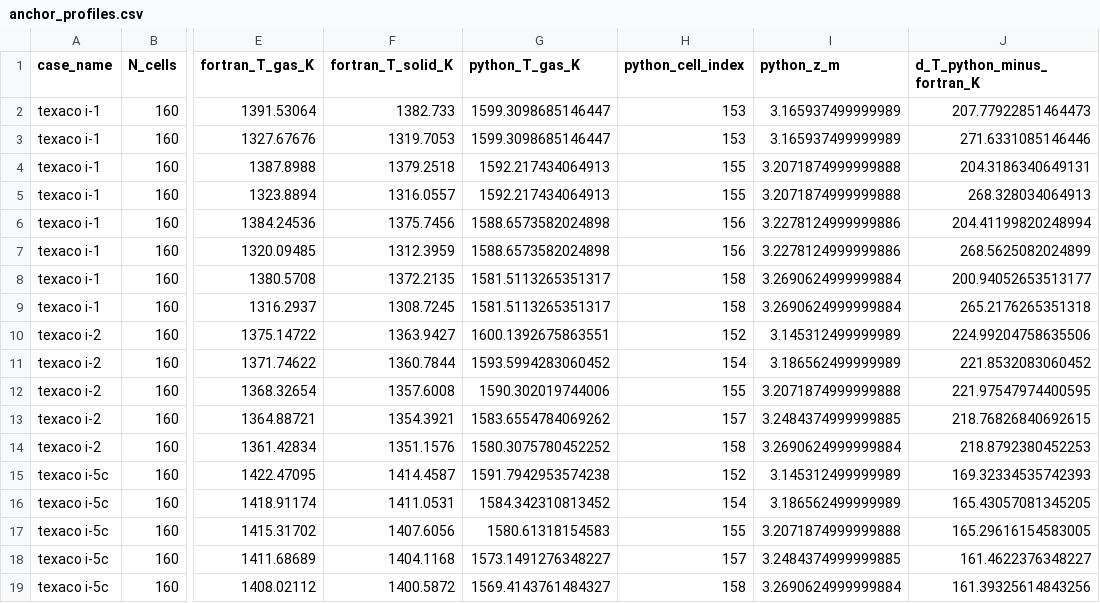
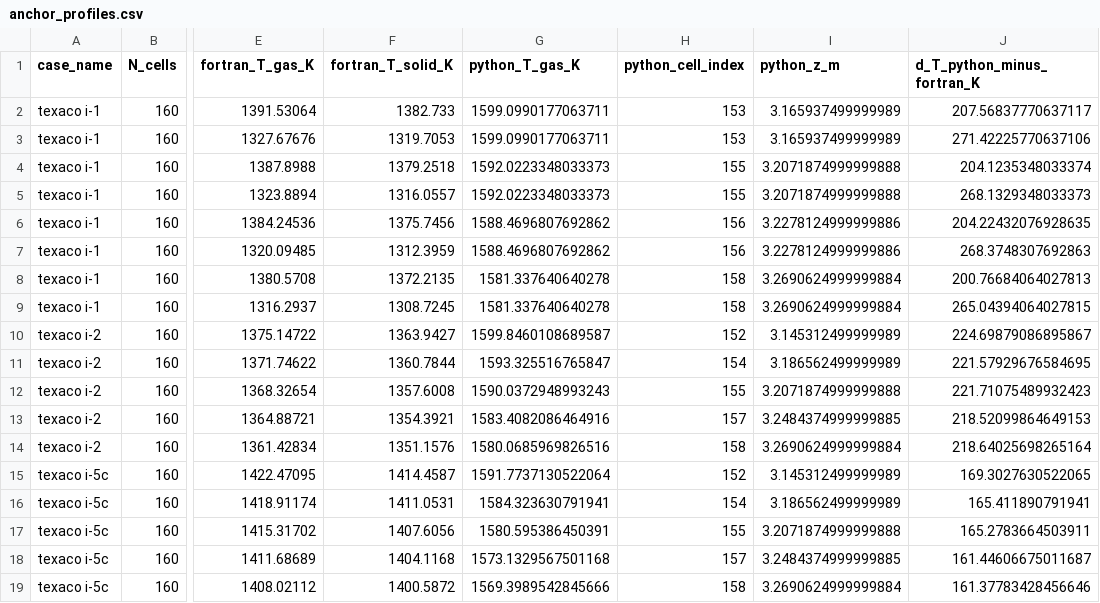
Before and after one commit to dachou5224/gasifier-1d-kinetics, a CSV file: outputs/diagnostics/round-p1.8a-20261104/anchor_profiles.csv, drawn as a sheet; only a part is shown, gaps mark what is left out; the diff covers the shown part only; the diff names each change by its address in the sheet, - before the commit and + after, or states it on an @@ line.

```diff
--- a/outputs/diagnostics/round-p1.8a-20261104/anchor_profiles.csv
+++ b/outputs/diagnostics/round-p1.8a-20261104/anchor_profiles.csv
-G2:G3 (python_T_gas_K): 1599.3098685146447
+G2:G3 (python_T_gas_K): 1599.0990177063711
-J2 (d_T_python_minus_fortran_K): 207.77922851464473
+J2 (d_T_python_minus_fortran_K): 207.56837770637117
-J3 (d_T_python_minus_fortran_K): 271.6331085146446
+J3 (d_T_python_minus_fortran_K): 271.42225770637106
-G4:G5 (python_T_gas_K): 1592.217434064913
+G4:G5 (python_T_gas_K): 1592.0223348033373
-J4 (d_T_python_minus_fortran_K): 204.3186340649131
+J4 (d_T_python_minus_fortran_K): 204.1235348033374
-J5 (d_T_python_minus_fortran_K): 268.328034064913
+J5 (d_T_python_minus_fortran_K): 268.1329348033373
-G6:G7 (python_T_gas_K): 1588.6573582024898
+G6:G7 (python_T_gas_K): 1588.4696807692862
-J6 (d_T_python_minus_fortran_K): 204.41199820248994
+J6 (d_T_python_minus_fortran_K): 204.22432076928635
-J7 (d_T_python_minus_fortran_K): 268.5625082024899
+J7 (d_T_python_minus_fortran_K): 268.3748307692863
-G8:G9 (python_T_gas_K): 1581.5113265351317
+G8:G9 (python_T_gas_K): 1581.337640640278
-J8 (d_T_python_minus_fortran_K): 200.94052653513177
+J8 (d_T_python_minus_fortran_K): 200.76684064027813
-J9 (d_T_python_minus_fortran_K): 265.2176265351318
+J9 (d_T_python_minus_fortran_K): 265.04394064027815
-G10 (python_T_gas_K): 1600.1392675863551
+G10 (python_T_gas_K): 1599.8460108689587
-J10 (d_T_python_minus_fortran_K): 224.99204758635506
+J10 (d_T_python_minus_fortran_K): 224.69879086895867
-G11 (python_T_gas_K): 1593.5994283060452
+G11 (python_T_gas_K): 1593.325516765847
-J11 (d_T_python_minus_fortran_K): 221.8532083060452
+J11 (d_T_python_minus_fortran_K): 221.57929676584695
-G12 (python_T_gas_K): 1590.302019744006
+G12 (python_T_gas_K): 1590.0372948993243
-J12 (d_T_python_minus_fortran_K): 221.97547974400595
+J12 (d_T_python_minus_fortran_K): 221.71075489932423
-G13 (python_T_gas_K): 1583.6554784069262
+G13 (python_T_gas_K): 1583.4082086464916
-J13 (d_T_python_minus_fortran_K): 218.76826840692615
+J13 (d_T_python_minus_fortran_K): 218.52099864649153
-G14 (python_T_gas_K): 1580.3075780452252
+G14 (python_T_gas_K): 1580.0685969826516
-J14 (d_T_python_minus_fortran_K): 218.8792380452253
+J14 (d_T_python_minus_fortran_K): 218.64025698265164
-G15 (python_T_gas_K): 1591.7942953574238
+G15 (python_T_gas_K): 1591.7737130522064
-J15 (d_T_python_minus_fortran_K): 169.32334535742393
+J15 (d_T_python_minus_fortran_K): 169.3027630522065
-G16 (python_T_gas_K): 1584.342310813452
+G16 (python_T_gas_K): 1584.323630791941
-J16 (d_T_python_minus_fortran_K): 165.43057081345205
+J16 (d_T_python_minus_fortran_K): 165.411890791941
-G17 (python_T_gas_K): 1580.61318154583
+G17 (python_T_gas_K): 1580.595386450391
-J17 (d_T_python_minus_fortran_K): 165.29616154583005
+J17 (d_T_python_minus_fortran_K): 165.2783664503911
-G18 (python_T_gas_K): 1573.1491276348227
+G18 (python_T_gas_K): 1573.1329567501168
-J18 (d_T_python_minus_fortran_K): 161.4622376348227
+J18 (d_T_python_minus_fortran_K): 161.44606675011687
-G19 (python_T_gas_K): 1569.4143761484327
+G19 (python_T_gas_K): 1569.3989542845666
-J19 (d_T_python_minus_fortran_K): 161.39325614843256
+J19 (d_T_python_minus_fortran_K): 161.37783428456646
```
Also changed, not shown: 18 edited cells elsewhere in this file, outputs/diagnostics/round-p1.8a-20261104/anchor_cells.csv, outputs/diagnostics/round-p1.8a-20261104/anchor_criteria.csv, 10 other files.
